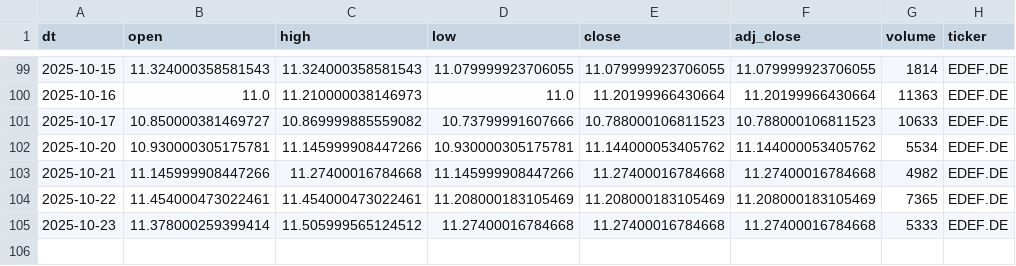
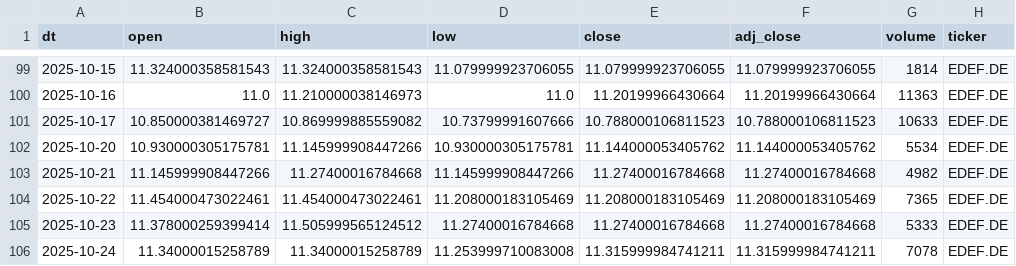
Before and after one commit to antoniosanso/etf-datalake, a CSV file: data/EDEF.DE.csv, drawn as a sheet; only a part is shown, gaps mark what is left out; the diff names each change by its address in the sheet, - before the commit and + after, or states it on an @@ line.

```diff
--- a/data/EDEF.DE.csv
+++ b/data/EDEF.DE.csv
+row 106: 2025-10-24 | 11.34000015258789 | 11.34000015258789 | 11.253999710083008 | 11.315999984741211 | 11.315999984741211 | 7078 | EDEF.DE
```
Also changed, not shown: data/RBOT.MI.csv, data/SEME.MI.csv, 10 other files.
